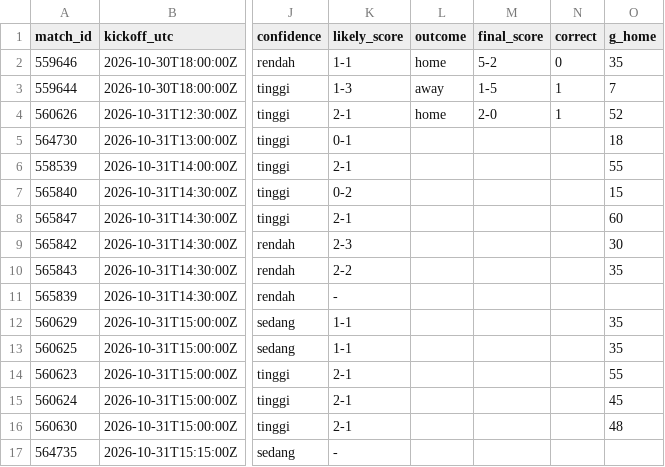
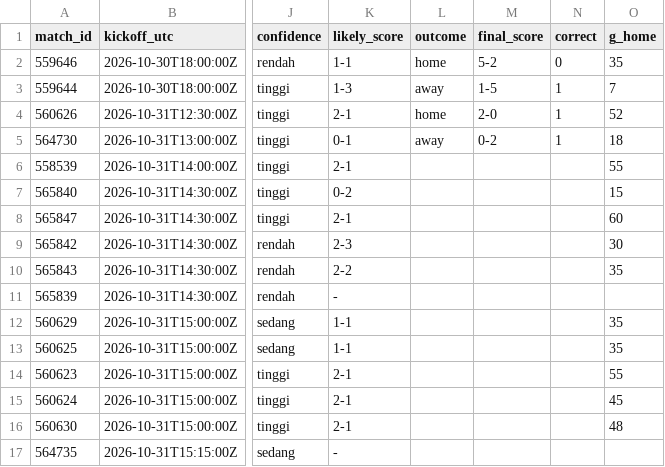
Before and after one commit to Byzx16/football-agent, a CSV file: predictions.csv, drawn as a sheet; only a part is shown, gaps mark what is left out; the diff names each change by its address in the sheet, - before the commit and + after, or states it on an @@ line.

```diff
--- a/predictions.csv
+++ b/predictions.csv
-L5 (outcome): (empty)
+L5 (outcome): away
-M5 (final_score): (empty)
+M5 (final_score): 0-2
-N5 (correct): (empty)
+N5 (correct): 1
```
